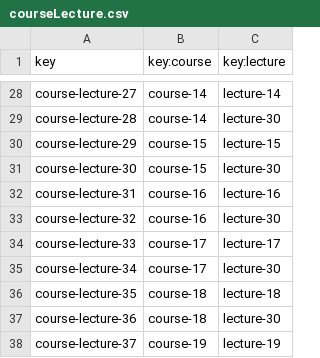
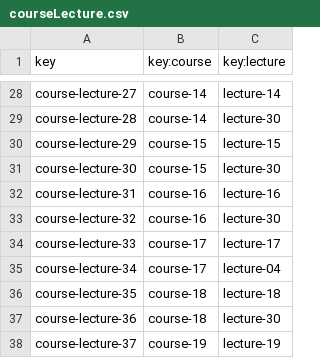
Before and after one commit to laurolmer/Acme-L3-D04, a CSV file: src/main/webapp/WEB-INF/resources/sample-data/courseLecture.csv, drawn as a sheet; only a part is shown, gaps mark what is left out.

```diff
--- a/src/main/webapp/WEB-INF/resources/sample-data/courseLecture.csv
+++ b/src/main/webapp/WEB-INF/resources/sample-data/courseLecture.csv
@@ -34,3 +34,3 @@ course-lecture-32,course-16,lecture-30
 course-lecture-33,course-17,lecture-17
-course-lecture-34,course-17,lecture-30
+course-lecture-34,course-17,lecture-04
 course-lecture-35,course-18,lecture-18
```
Also changed, not shown: src/main/webapp/WEB-INF/resources/sample-data/lecture.csv, 10 other files.
